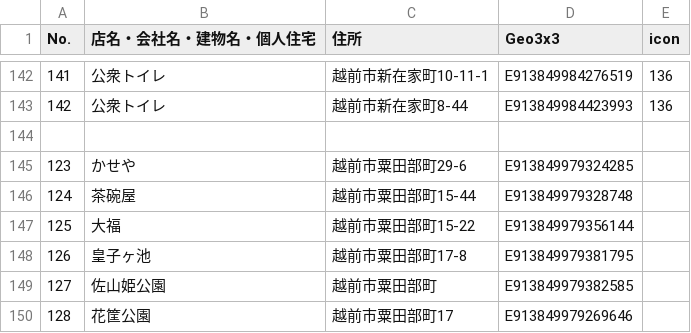
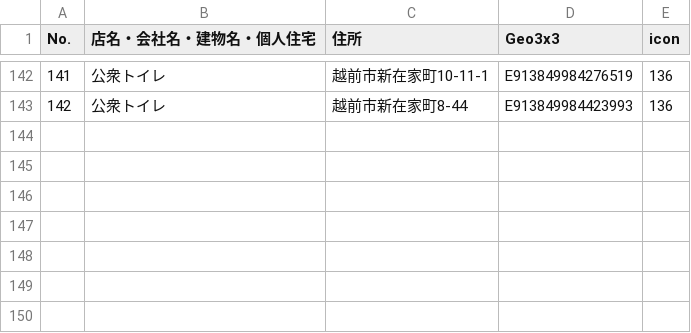
Before and after one commit to nknhb966/ozowara-shoukasen, a CSV file: bunka.csv, drawn as a sheet; only a part is shown, gaps mark what is left out; the diff names each change by its address in the sheet, - before the commit and + after, or states it on an @@ line.

Commit message:
Update bunka.csv

```diff
--- a/bunka.csv
+++ b/bunka.csv
-row 144: (empty)
-row 145: 123 | かせや | 越前市粟田部町29-6 | E913849979324285
-row 146: 124 | 茶碗屋 | 越前市粟田部町15-44 | E913849979328748
-row 147: 125 | 大福 | 越前市粟田部町15-22 | E913849979356144
-row 148: 126 | 皇子ヶ池 | 越前市粟田部町17-8 | E913849979381795
-row 149: 127 | 佐山姫公園 | 越前市粟田部町 | E913849979382585
-row 150: 128 | 花筐公園 | 越前市粟田部町17 | E913849979269646
```
